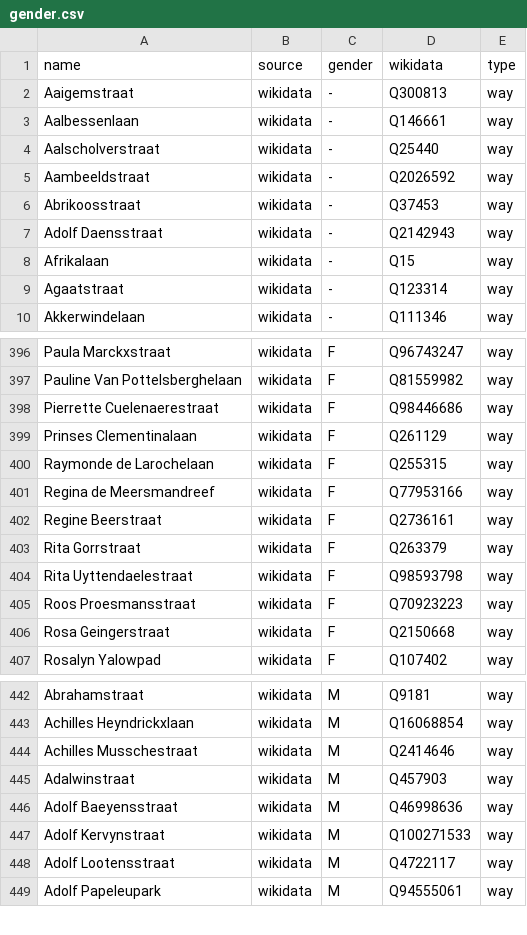
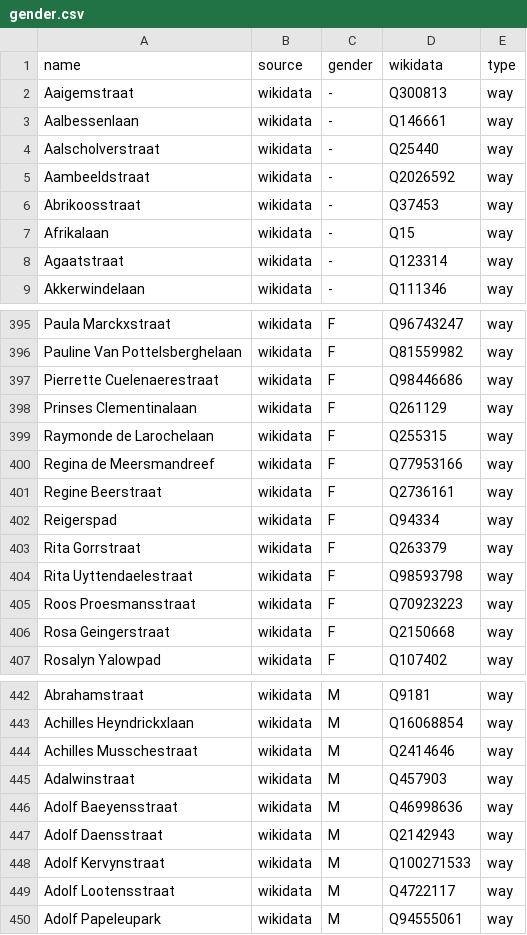
Before and after one commit to EqualStreetNames/equalstreetnames-gent, a CSV file: data/gender.csv, drawn as a sheet; only a part is shown, gaps mark what is left out; removed rows and columns are numbered as before the commit, all else as after; the diff names each change by its address in the sheet, - before the commit and + after, or states it on an @@ line.

```diff
--- a/data/gender.csv
+++ b/data/gender.csv
-row 7: Adolf Daensstraat | wikidata | - | Q2142943 | way
+row 402: Reigerspad | wikidata | F | Q94334 | way
+row 447: Adolf Daensstraat | wikidata | M | Q2142943 | way
```
Also changed, not shown: data/other.csv, 3 other files.
